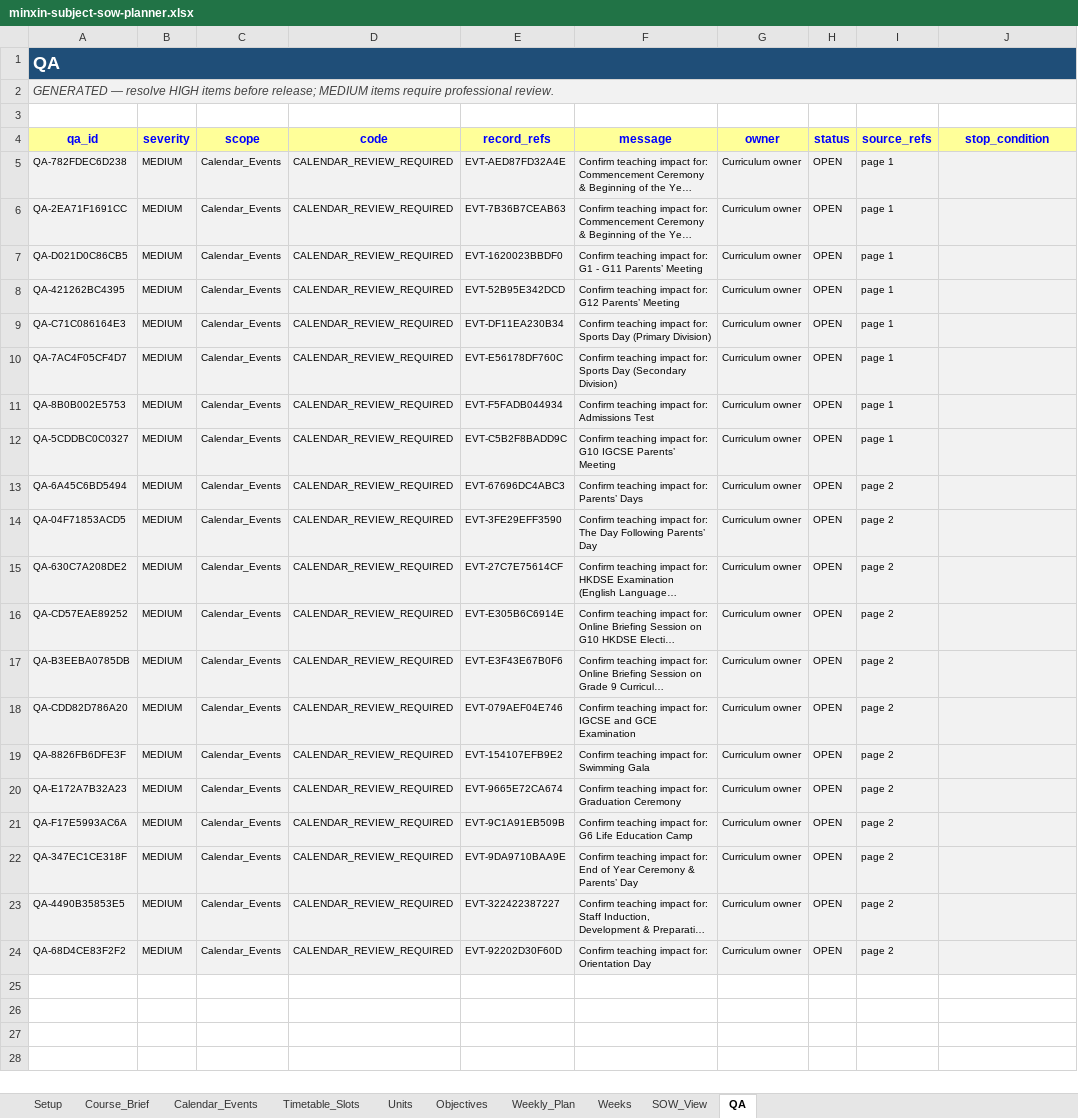
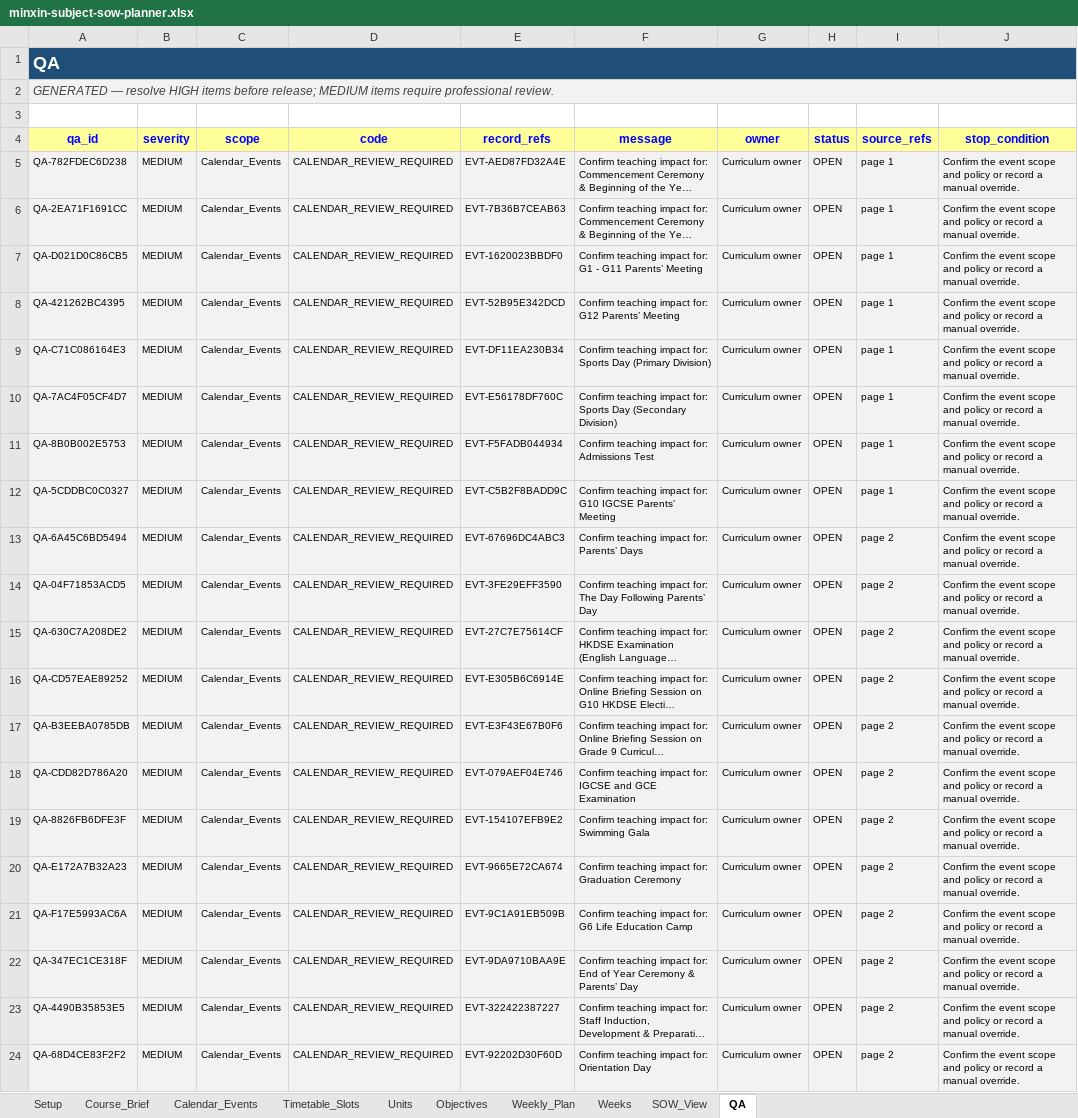
Before and after one commit to ZaneZhang-MINXIN/minxin-subject-sow-planner, an Excel workbook: skills/minxin-subject-sow-planner/assets/minxin-subject-sow-planner.xlsx, sheet QA, drawn as a sheet; long unchanged cells end in …; values as stored, in another font and other column widths than the file's, no borders; conditional formats and table styles not drawn; the diff names each change by its address in the sheet, - before the commit and + after, or states it on an @@ line.

```diff
--- a/skills/minxin-subject-sow-planner/assets/minxin-subject-sow-planner.xlsx (sheet QA)
+++ b/skills/minxin-subject-sow-planner/assets/minxin-subject-sow-planner.xlsx (sheet QA)
-J5:J24 (stop_condition): (empty)
+J5:J24 (stop_condition): Confirm the event scope and policy or record a manual override.
```
Also changed, not shown: sheet Weekly_Plan, sheet SOW_View, sheet Units, 17 other files.
